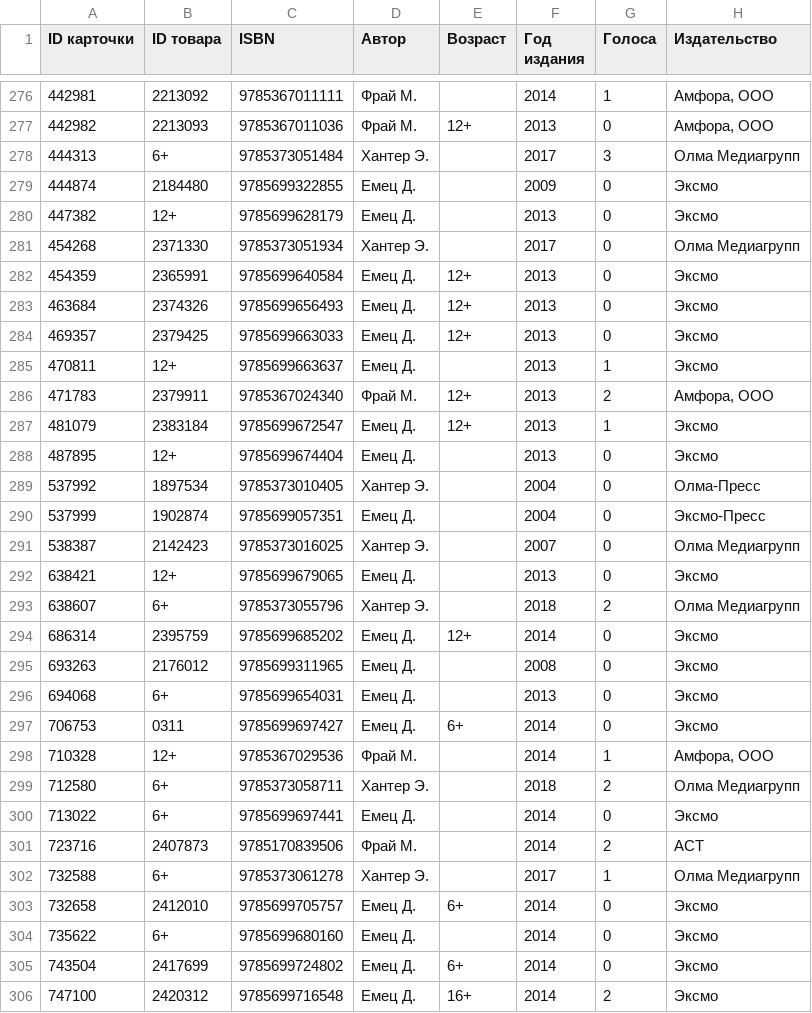
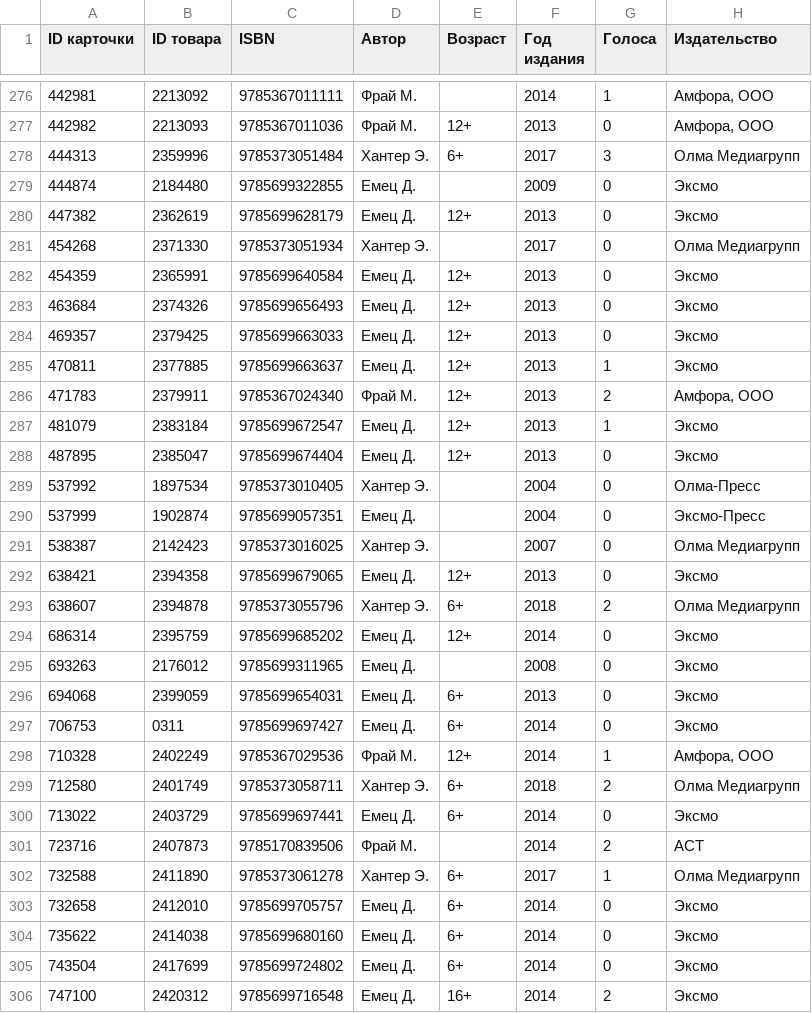
Before and after one commit to arinat79/begin, a CSV file: hw_4.csv, drawn as a sheet; only a part is shown, gaps mark what is left out; the diff covers the shown part only; the diff names each change by its address in the sheet, - before the commit and + after, or states it on an @@ line.

```diff
--- a/hw_4.csv
+++ b/hw_4.csv
-B278 (ID товара): 6+
+B278 (ID товара): 2359996
-E278 (Возраст): (empty)
+E278 (Возраст): 6+
-B280 (ID товара): 12+
+B280 (ID товара): 2362619
-E280 (Возраст): (empty)
+E280 (Возраст): 12+
-B285 (ID товара): 12+
+B285 (ID товара): 2377885
-E285 (Возраст): (empty)
+E285 (Возраст): 12+
-B288 (ID товара): 12+
+B288 (ID товара): 2385047
-E288 (Возраст): (empty)
+E288 (Возраст): 12+
-B292 (ID товара): 12+
+B292 (ID товара): 2394358
-E292 (Возраст): (empty)
+E292 (Возраст): 12+
-B293 (ID товара): 6+
+B293 (ID товара): 2394878
-E293 (Возраст): (empty)
+E293 (Возраст): 6+
-B296 (ID товара): 6+
+B296 (ID товара): 2399059
-E296 (Возраст): (empty)
+E296 (Возраст): 6+
-B298 (ID товара): 12+
+B298 (ID товара): 2402249
-E298 (Возраст): (empty)
+E298 (Возраст): 12+
-B299 (ID товара): 6+
+B299 (ID товара): 2401749
-E299:E300 (Возраст): (empty)
+E299:E300 (Возраст): 6+
-B300 (ID товара): 6+
+B300 (ID товара): 2403729
-B302 (ID товара): 6+
+B302 (ID товара): 2411890
-E302 (Возраст): (empty)
+E302 (Возраст): 6+
-B304 (ID товара): 6+
+B304 (ID товара): 2414038
-E304 (Возраст): (empty)
+E304 (Возраст): 6+
```
Also changed, not shown: 118 edited cells elsewhere in this file.
